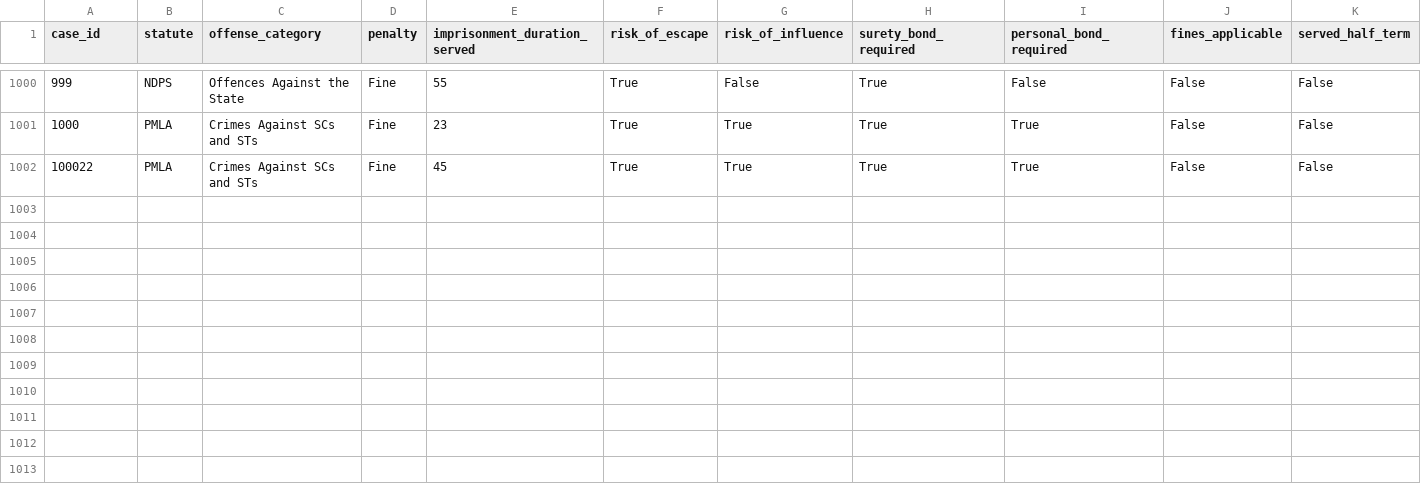
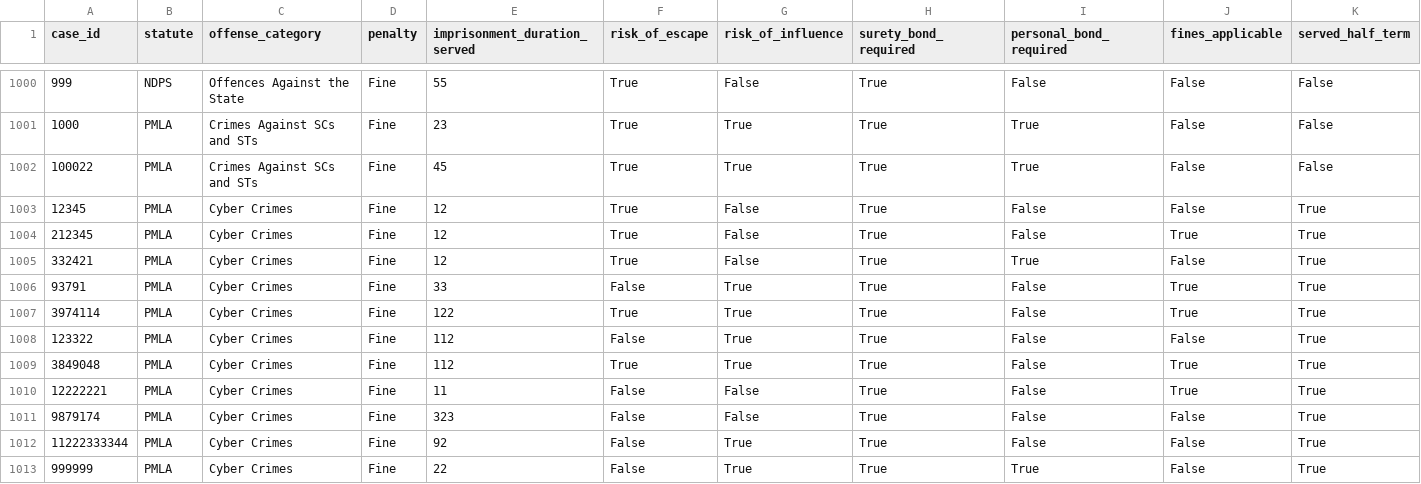
Before and after one commit to Riontuscano/Bail-Reckoner, a CSV file: a.csv, drawn as a sheet; only a part is shown, gaps mark what is left out; rows hold the shown columns only; the diff names each change by its address in the sheet, - before the commit and + after, or states it on an @@ line.

Commit message:
done

```diff
--- a/a.csv
+++ b/a.csv
+row 1003: 12345 | PMLA | Cyber Crimes | Fine | 12 | True | False | True | False | False | True
+row 1004: 212345 | PMLA | Cyber Crimes | Fine | 12 | True | False | True | False | True | True
+row 1005: 332421 | PMLA | Cyber Crimes | Fine | 12 | True | False | True | True | False | True
+row 1006: 93791 | PMLA | Cyber Crimes | Fine | 33 | False | True | True | False | True | True
+row 1007: 3974114 | PMLA | Cyber Crimes | Fine | 122 | True | True | True | False | True | True
+row 1008: 123322 | PMLA | Cyber Crimes | Fine | 112 | False | True | True | False | False | True
+row 1009: 3849048 | PMLA | Cyber Crimes | Fine | 112 | True | True | True | False | True | True
+row 1010: 12222221 | PMLA | Cyber Crimes | Fine | 11 | False | False | True | False | True | True
+row 1011: 9879174 | PMLA | Cyber Crimes | Fine | 323 | False | False | True | False | False | True
+row 1012: 11222333344 | PMLA | Cyber Crimes | Fine | 92 | False | True | True | False | False | True
+row 1013: 999999 | PMLA | Cyber Crimes | Fine | 22 | False | True | True | True | False | True
```
